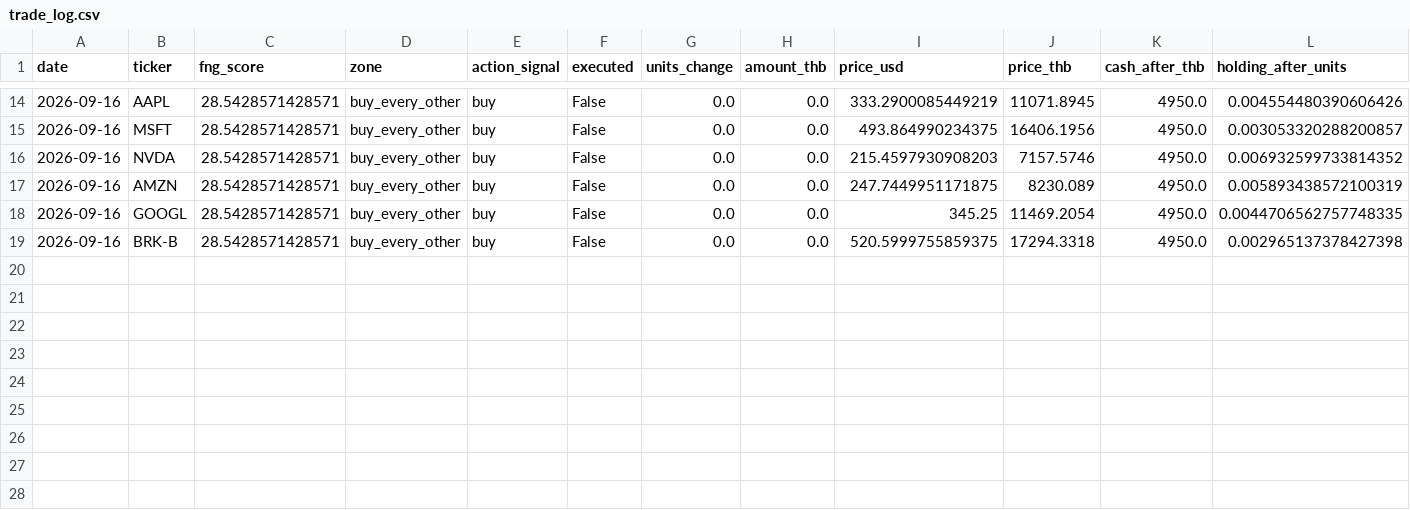
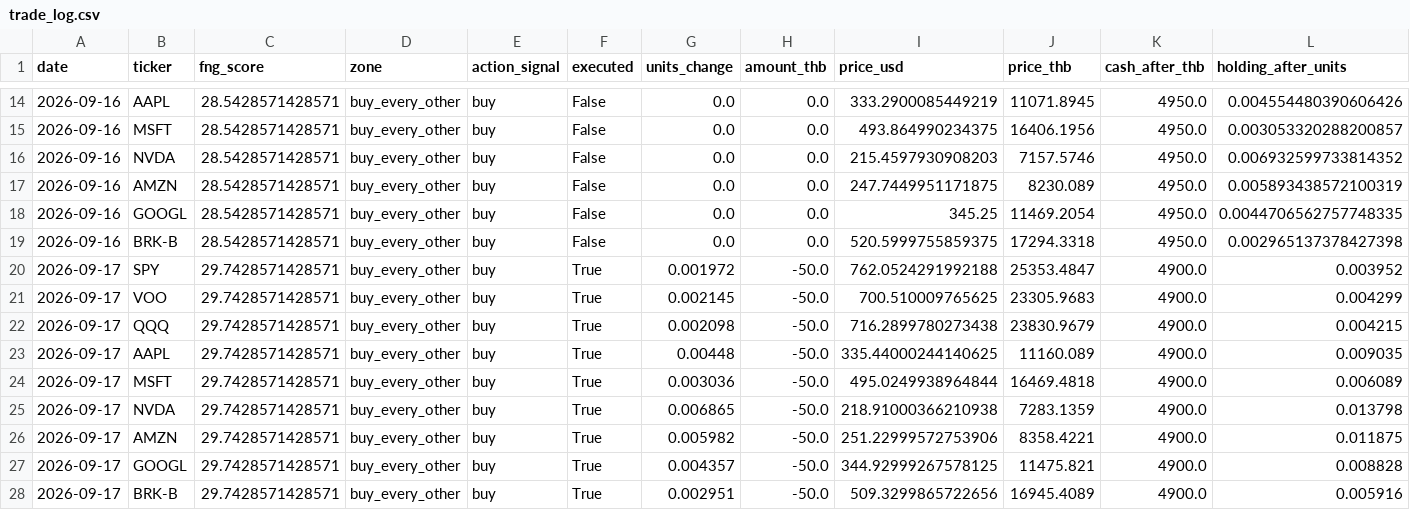
Before and after one commit to BeeBuso/Fear-Greed, a CSV file: data/trade_log.csv, drawn as a sheet; only a part is shown, gaps mark what is left out; rows hold the shown columns only; the diff names each change by its address in the sheet, - before the commit and + after, or states it on an @@ line.

```diff
--- a/data/trade_log.csv
+++ b/data/trade_log.csv
+row 20: 2026-09-17 | SPY | 29.7428571428571 | buy_every_other | buy | True | 0.001972 | -50.0 | 762.0524291992188 | 25353.4847 | 4900.0 | 0.003952
+row 21: 2026-09-17 | VOO | 29.7428571428571 | buy_every_other | buy | True | 0.002145 | -50.0 | 700.510009765625 | 23305.9683 | 4900.0 | 0.004299
+row 22: 2026-09-17 | QQQ | 29.7428571428571 | buy_every_other | buy | True | 0.002098 | -50.0 | 716.2899780273438 | 23830.9679 | 4900.0 | 0.004215
+row 23: 2026-09-17 | AAPL | 29.7428571428571 | buy_every_other | buy | True | 0.00448 | -50.0 | 335.44000244140625 | 11160.089 | 4900.0 | 0.009035
+row 24: 2026-09-17 | MSFT | 29.7428571428571 | buy_every_other | buy | True | 0.003036 | -50.0 | 495.0249938964844 | 16469.4818 | 4900.0 | 0.006089
+row 25: 2026-09-17 | NVDA | 29.7428571428571 | buy_every_other | buy | True | 0.006865 | -50.0 | 218.91000366210938 | 7283.1359 | 4900.0 | 0.013798
+row 26: 2026-09-17 | AMZN | 29.7428571428571 | buy_every_other | buy | True | 0.005982 | -50.0 | 251.22999572753906 | 8358.4221 | 4900.0 | 0.011875
+row 27: 2026-09-17 | GOOGL | 29.7428571428571 | buy_every_other | buy | True | 0.004357 | -50.0 | 344.92999267578125 | 11475.821 | 4900.0 | 0.008828
+row 28: 2026-09-17 | BRK-B | 29.7428571428571 | buy_every_other | buy | True | 0.002951 | -50.0 | 509.3299865722656 | 16945.4089 | 4900.0 | 0.005916
```
Also changed, not shown: 1 other file.
